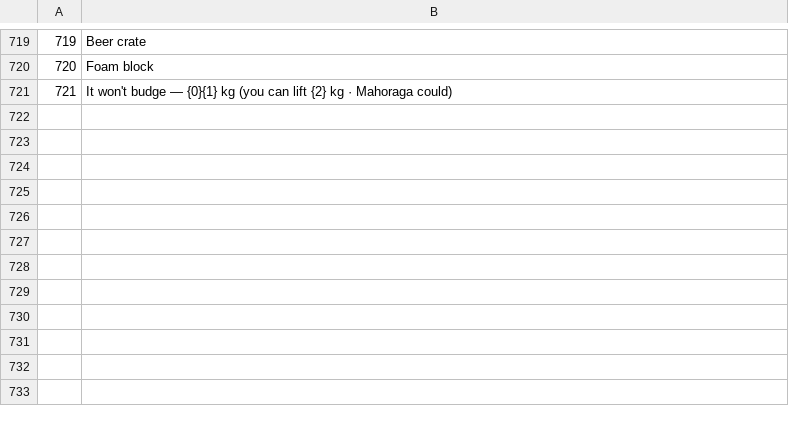
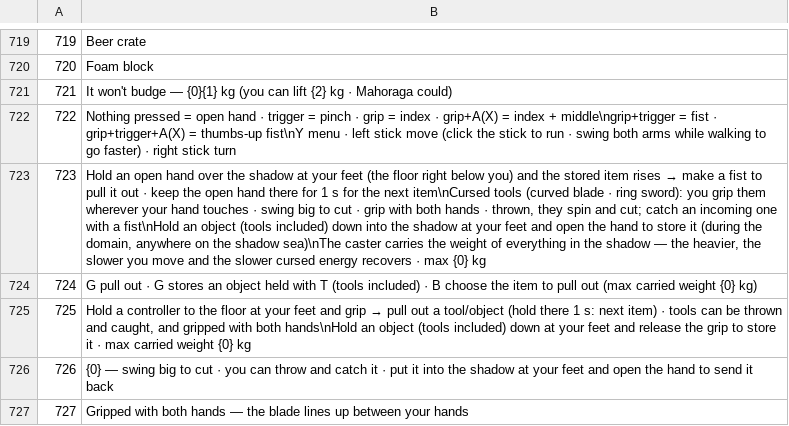
Before and after one commit to hxvibe/animevr, a TSV file: tools/i18n/en.tsv, drawn as a sheet; only a part is shown, gaps mark what is left out; the diff names each change by its address in the sheet, - before the commit and + after, or states it on an @@ line.

```diff
--- a/tools/i18n/en.tsv
+++ b/tools/i18n/en.tsv
+row 722: 722 | Nothing pressed = open hand · trigger = pinch · grip = index · grip+A(X) = index + middle\ngrip+trigger = fist · grip+trigger+A(X) = thumbs-up fist\nY menu · left stick move (click the stick to run · swing both arms while walking to go faster) · right stick turn
+row 723: 723 | Hold an open hand over the shadow at your feet (the floor right below you) and the stored item rises → make a fist to pull it out · keep the open hand there for 1 s for the next item\nCursed tools (curved blade · ring sword): you grip them wherever your hand touches · swing big to cut · grip with both hands · thrown, they spin and cut; catch an incoming one with a fist\nHold an object (tools included) down into the shadow at your feet and open the hand to store it (during the domain, anywhere on the shadow sea)\nThe caster carries the weight of everything in the shadow — the heavier, the slower you move and the slower cursed energy recovers · max {0} kg
+row 724: 724 | G pull out · G stores an object held with T (tools included) · B choose the item to pull out (max carried weight {0} kg)
+row 725: 725 | Hold a controller to the floor at your feet and grip → pull out a tool/object (hold there 1 s: next item) · tools can be thrown and caught, and gripped with both hands\nHold an object (tools included) down at your feet and release the grip to store it · max carried weight {0} kg
+row 726: 726 | {0} — swing big to cut · you can throw and catch it · put it into the shadow at your feet and open the hand to send it back
+row 727: 727 | Gripped with both hands — the blade lines up between your hands
```
Also changed, not shown: tools/i18n/ja.tsv, 11 other files.
